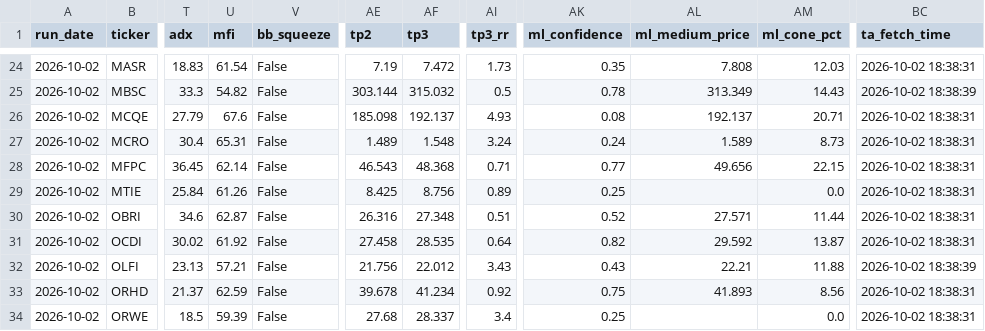
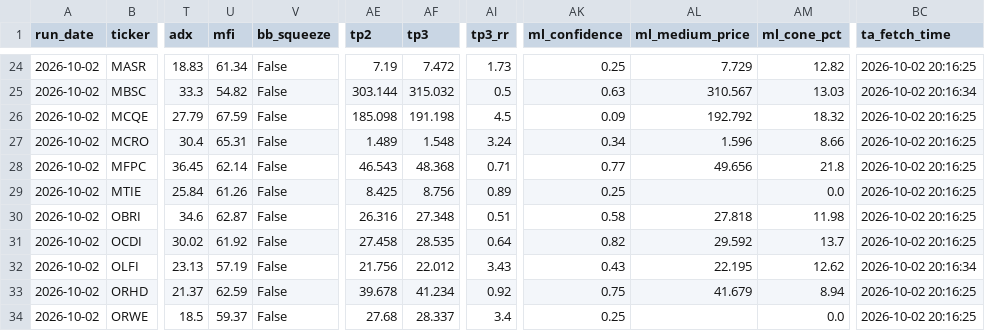
Before and after one commit to ARa2of/Egx-Signals, a CSV file: output/latest_signals.csv, drawn as a sheet; only a part is shown, gaps mark what is left out; the diff covers the shown part only; the diff names each change by its address in the sheet, - before the commit and + after, or states it on an @@ line.

```diff
--- a/output/latest_signals.csv
+++ b/output/latest_signals.csv
-U24 (mfi): 61.54
+U24 (mfi): 61.34
-AK24 (ml_confidence): 0.35
+AK24 (ml_confidence): 0.25
-AL24 (ml_medium_price): 7.808
+AL24 (ml_medium_price): 7.729
-AM24 (ml_cone_pct): 12.03
+AM24 (ml_cone_pct): 12.82
-BC24 (ta_fetch_time): 2026-10-02 18:38:31
+BC24 (ta_fetch_time): 2026-10-02 20:16:25
-AK25 (ml_confidence): 0.78
+AK25 (ml_confidence): 0.63
-AL25 (ml_medium_price): 313.349
+AL25 (ml_medium_price): 310.567
-AM25 (ml_cone_pct): 14.43
+AM25 (ml_cone_pct): 13.03
-BC25 (ta_fetch_time): 2026-10-02 18:38:39
+BC25 (ta_fetch_time): 2026-10-02 20:16:34
-U26 (mfi): 67.6
+U26 (mfi): 67.59
-AF26 (tp3): 192.137
+AF26 (tp3): 191.198
-AI26 (tp3_rr): 4.93
+AI26 (tp3_rr): 4.5
-AK26 (ml_confidence): 0.08
+AK26 (ml_confidence): 0.09
-AL26 (ml_medium_price): 192.137
+AL26 (ml_medium_price): 192.792
-AM26 (ml_cone_pct): 20.71
+AM26 (ml_cone_pct): 18.32
-BC26:BC31 (ta_fetch_time): 2026-10-02 18:38:31
+BC26:BC31 (ta_fetch_time): 2026-10-02 20:16:25
-AK27 (ml_confidence): 0.24
+AK27 (ml_confidence): 0.34
-AL27 (ml_medium_price): 1.589
+AL27 (ml_medium_price): 1.596
-AM27 (ml_cone_pct): 8.73
+AM27 (ml_cone_pct): 8.66
-AM28 (ml_cone_pct): 22.15
+AM28 (ml_cone_pct): 21.8
-AK30 (ml_confidence): 0.52
+AK30 (ml_confidence): 0.58
-AL30 (ml_medium_price): 27.571
+AL30 (ml_medium_price): 27.818
-AM30 (ml_cone_pct): 11.44
+AM30 (ml_cone_pct): 11.98
-AM31 (ml_cone_pct): 13.87
+AM31 (ml_cone_pct): 13.7
-U32 (mfi): 57.21
+U32 (mfi): 57.19
-AL32 (ml_medium_price): 22.21
+AL32 (ml_medium_price): 22.195
-AM32 (ml_cone_pct): 11.88
+AM32 (ml_cone_pct): 12.62
-BC32 (ta_fetch_time): 2026-10-02 18:38:39
+BC32 (ta_fetch_time): 2026-10-02 20:16:34
-AL33 (ml_medium_price): 41.893
+AL33 (ml_medium_price): 41.679
-AM33 (ml_cone_pct): 8.56
+AM33 (ml_cone_pct): 8.94
-BC33:BC34 (ta_fetch_time): 2026-10-02 18:38:31
+BC33:BC34 (ta_fetch_time): 2026-10-02 20:16:25
-U34 (mfi): 59.39
+U34 (mfi): 59.37
```
Also changed, not shown: 122 edited cells elsewhere in this file, 3 other files.
